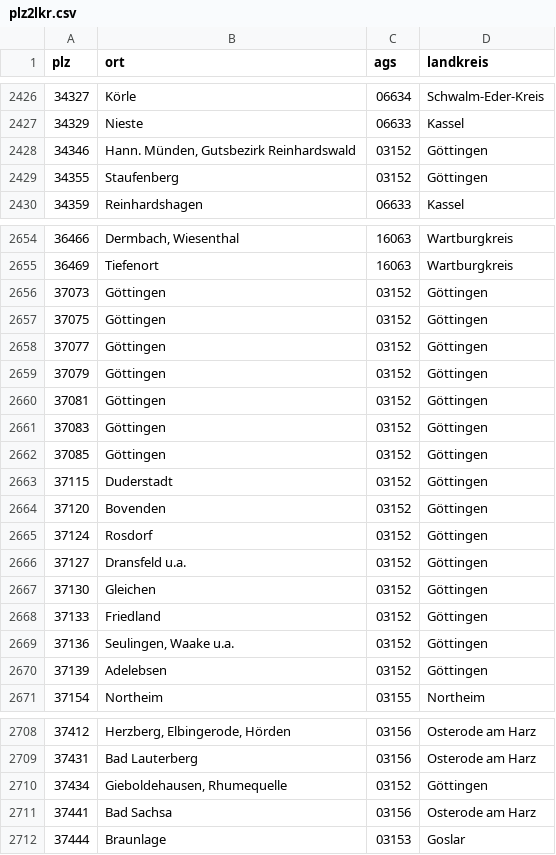
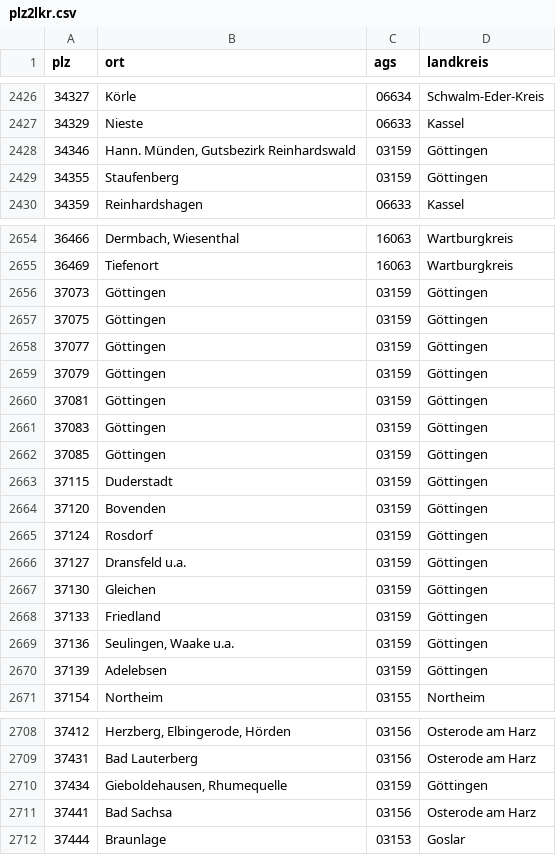
Before and after one commit to okfde/rettedeinennahverkehr, a CSV file: data/plz2lkr.csv, drawn as a sheet; only a part is shown, gaps mark what is left out.

Commit message:
Fix ags for Göttingen

```diff
--- a/data/plz2lkr.csv
+++ b/data/plz2lkr.csv
@@ -2427,4 +2427,4 @@ plz,ort,ags,landkreis
 34329,Nieste,06633,Kassel
-34346,"Hann. Münden, Gutsbezirk Reinhardswald",03152,Göttingen
-34355,Staufenberg,03152,Göttingen
+34346,"Hann. Münden, Gutsbezirk Reinhardswald",03159,Göttingen
+34355,Staufenberg,03159,Göttingen
 34359,Reinhardshagen,06633,Kassel
@@ -2655,17 +2655,17 @@ plz,ort,ags,landkreis
 36469,Tiefenort,16063,Wartburgkreis
-37073,Göttingen,03152,Göttingen
-37075,Göttingen,03152,Göttingen
-37077,Göttingen,03152,Göttingen
-37079,Göttingen,03152,Göttingen
-37081,Göttingen,03152,Göttingen
-37083,Göttingen,03152,Göttingen
-37085,Göttingen,03152,Göttingen
-37115,Duderstadt,03152,Göttingen
-37120,Bovenden,03152,Göttingen
-37124,Rosdorf,03152,Göttingen
-37127,Dransfeld u.a.,03152,Göttingen
-37130,Gleichen,03152,Göttingen
-37133,Friedland,03152,Göttingen
-37136,"Seulingen, Waake u.a.",03152,Göttingen
-37139,Adelebsen,03152,Göttingen
+37073,Göttingen,03159,Göttingen
+37075,Göttingen,03159,Göttingen
+37077,Göttingen,03159,Göttingen
+37079,Göttingen,03159,Göttingen
+37081,Göttingen,03159,Göttingen
+37083,Göttingen,03159,Göttingen
+37085,Göttingen,03159,Göttingen
+37115,Duderstadt,03159,Göttingen
+37120,Bovenden,03159,Göttingen
+37124,Rosdorf,03159,Göttingen
+37127,Dransfeld u.a.,03159,Göttingen
+37130,Gleichen,03159,Göttingen
+37133,Friedland,03159,Göttingen
+37136,"Seulingen, Waake u.a.",03159,Göttingen
+37139,Adelebsen,03159,Göttingen
 37154,Northeim,03155,Northeim
@@ -2709,3 +2709,3 @@ plz,ort,ags,landkreis
 37431,Bad Lauterberg,03156,Osterode am Harz
-37434,"Gieboldehausen, Rhumequelle",03152,Göttingen
+37434,"Gieboldehausen, Rhumequelle",03159,Göttingen
 37441,Bad Sachsa,03156,Osterode am Harz
```
